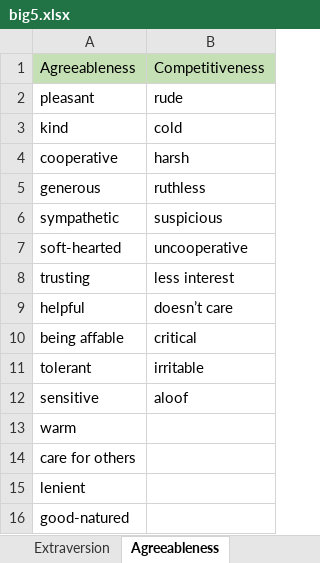
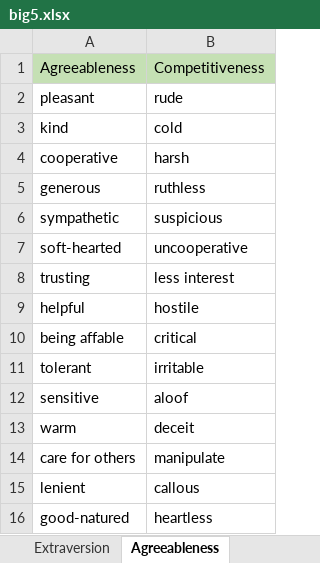
Before and after one commit to nurulhnani/fyp2, an Excel workbook: public/assets/excels/big5.xlsx, sheet Agreeableness, drawn as a sheet; values as stored, in another font and other column widths than the file's, no borders; the diff names each change by its address in the sheet, - before the commit and + after, or states it on an @@ line.

```diff
--- a/public/assets/excels/big5.xlsx (sheet Agreeableness)
+++ b/public/assets/excels/big5.xlsx (sheet Agreeableness)
-B9: doesn’t care
+B9: hostile
-B13: (empty)
+B13: deceit
-B14: (empty)
+B14: manipulate
-B15: (empty)
+B15: callous
-B16: (empty)
+B16: heartless
```
Also changed, not shown: sheet Conscientiousness, sheet Neuroticism, sheet Extraversion, 1 other file.
